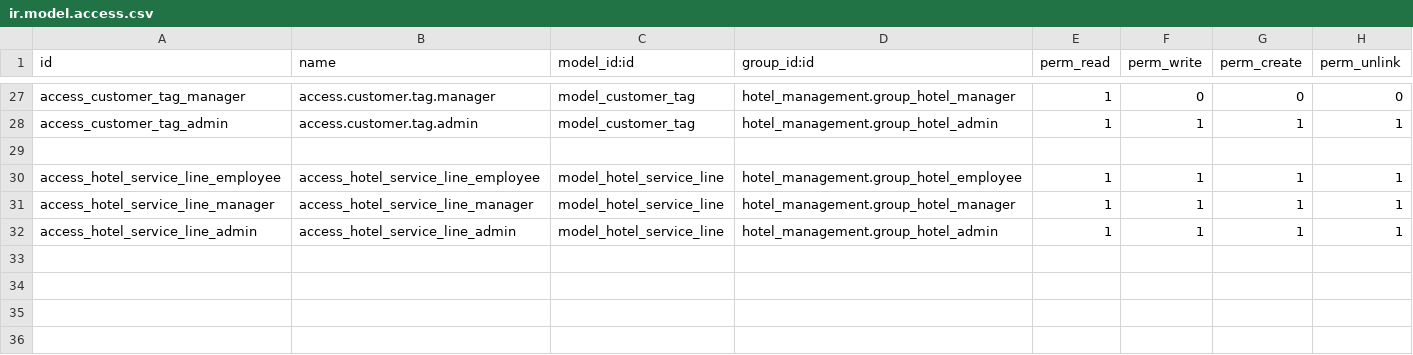
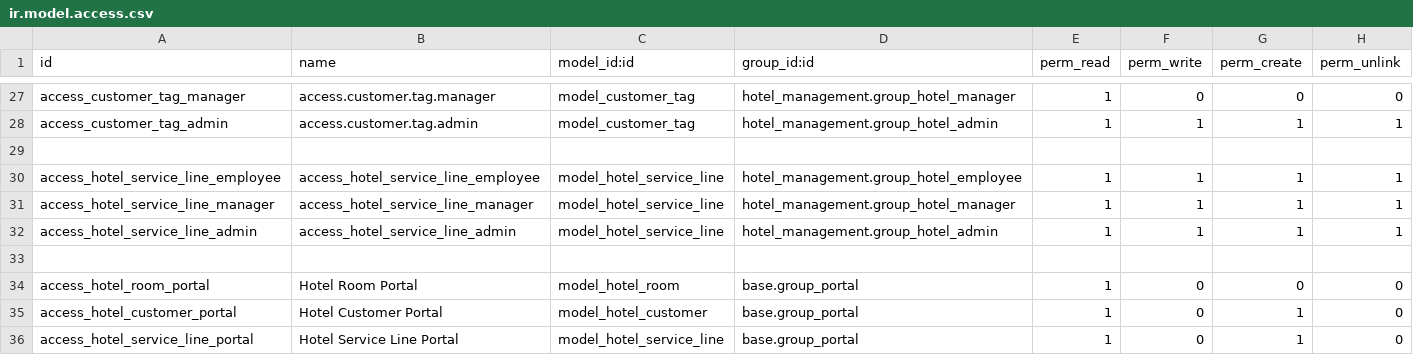
Before and after one commit to TH274/Hotel_management_Odoo, a CSV file: security/ir.model.access.csv, drawn as a sheet; only a part is shown, gaps mark what is left out.

Commit message:
added portal

```diff
--- a/security/ir.model.access.csv
+++ b/security/ir.model.access.csv
@@ -32 +32,5 @@ access_hotel_service_line_manager,access_hotel_service_line_manager,model_hotel_
 access_hotel_service_line_admin,access_hotel_service_line_admin,model_hotel_service_line,hotel_management.group_hotel_admin,1,1,1,1
+
+access_hotel_room_portal,Hotel Room Portal,model_hotel_room,base.group_portal,1,0,0,0
+access_hotel_customer_portal,Hotel Customer Portal,model_hotel_customer,base.group_portal,1,0,1,0
+access_hotel_service_line_portal,Hotel Service Line Portal,model_hotel_service_line,base.group_portal,1,0,1,0
```
Also changed, not shown: 9 other files.
